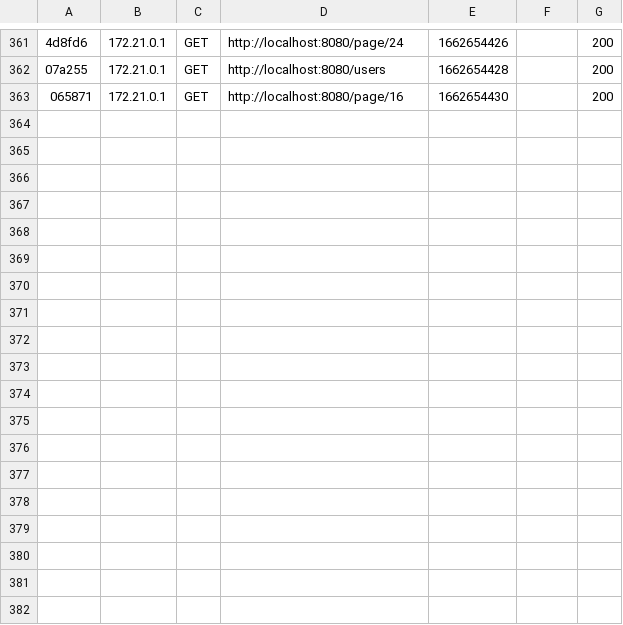
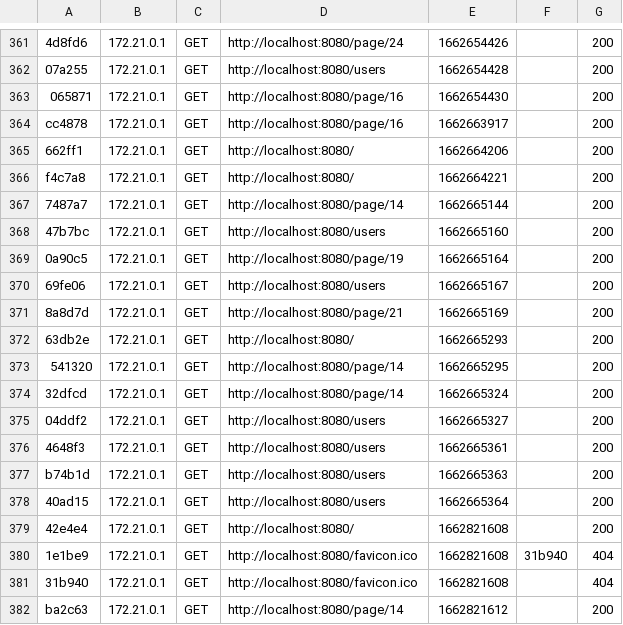
Before and after one commit to mafanyya/praktyki-messenger, a CSV file: app/var/cache/dev/profiler/index.csv, drawn as a sheet; only a part is shown, gaps mark what is left out; the diff names each change by its address in the sheet, - before the commit and + after, or states it on an @@ line.

```diff
--- a/app/var/cache/dev/profiler/index.csv
+++ b/app/var/cache/dev/profiler/index.csv
+row 364: cc4878 | 172.21.0.1 | GET | http://localhost:8080/page/16 | 1662663917 |  | 200
+row 365: 662ff1 | 172.21.0.1 | GET | http://localhost:8080/ | 1662664206 |  | 200
+row 366: f4c7a8 | 172.21.0.1 | GET | http://localhost:8080/ | 1662664221 |  | 200
+row 367: 7487a7 | 172.21.0.1 | GET | http://localhost:8080/page/14 | 1662665144 |  | 200
+row 368: 47b7bc | 172.21.0.1 | GET | http://localhost:8080/users | 1662665160 |  | 200
+row 369: 0a90c5 | 172.21.0.1 | GET | http://localhost:8080/page/19 | 1662665164 |  | 200
+row 370: 69fe06 | 172.21.0.1 | GET | http://localhost:8080/users | 1662665167 |  | 200
+row 371: 8a8d7d | 172.21.0.1 | GET | http://localhost:8080/page/21 | 1662665169 |  | 200
+row 372: 63db2e | 172.21.0.1 | GET | http://localhost:8080/ | 1662665293 |  | 200
+row 373: 541320 | 172.21.0.1 | GET | http://localhost:8080/page/14 | 1662665295 |  | 200
+row 374: 32dfcd | 172.21.0.1 | GET | http://localhost:8080/page/14 | 1662665324 |  | 200
+row 375: 04ddf2 | 172.21.0.1 | GET | http://localhost:8080/users | 1662665327 |  | 200
+row 376: 4648f3 | 172.21.0.1 | GET | http://localhost:8080/users | 1662665361 |  | 200
+row 377: b74b1d | 172.21.0.1 | GET | http://localhost:8080/users | 1662665363 |  | 200
+row 378: 40ad15 | 172.21.0.1 | GET | http://localhost:8080/users | 1662665364 |  | 200
+row 379: 42e4e4 | 172.21.0.1 | GET | http://localhost:8080/ | 1662821608 |  | 200
+row 380: 1e1be9 | 172.21.0.1 | GET | http://localhost:8080/favicon.ico | 1662821608 | 31b940 | 404
+row 381: 31b940 | 172.21.0.1 | GET | http://localhost:8080/favicon.ico | 1662821608 |  | 404
+row 382: ba2c63 | 172.21.0.1 | GET | http://localhost:8080/page/14 | 1662821612 |  | 200
```
Also changed, not shown: 53 other files.
